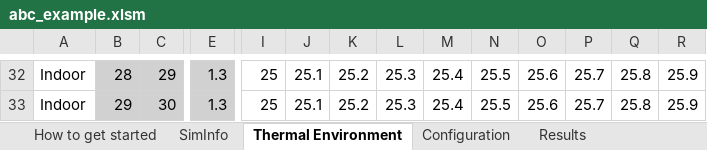
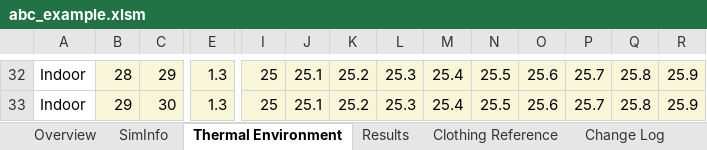
Before and after one commit to CenterForTheBuiltEnvironment/ABC_toolbox, an Excel workbook: abc_model_excel_toolkit/abc_example.xlsm, sheet Thermal Environment, drawn as a sheet; only a part is shown, gaps mark what is left out; values as stored, in another font and other column widths than the file's, no borders; the diff covers the shown part only; the diff names each change by its address in the sheet, - before the commit and + after, or states it on an @@ line.

```diff
--- a/abc_model_excel_toolkit/abc_example.xlsm (sheet Thermal Environment)
+++ b/abc_model_excel_toolkit/abc_example.xlsm (sheet Thermal Environment)
-sheet tab: How to get started
+sheet tab: Overview
-sheet tab: Configuration
+sheet tab: Change Log
-B32:C33 fill: #D1D1D1
+B32:C33 fill: #F8F6D8
-E32:E33 fill: #D1D1D1
+E32:E33 fill: #F8F6D8
-I32:R33 fill: none
+I32:R33 fill: #F8F6D8
```
Also changed, not shown: cell formats elsewhere in this sheet, sheet Results, sheet SimInfo, other sheet tabs, formulas that keep their value, charts or pictures, 3 other files.
